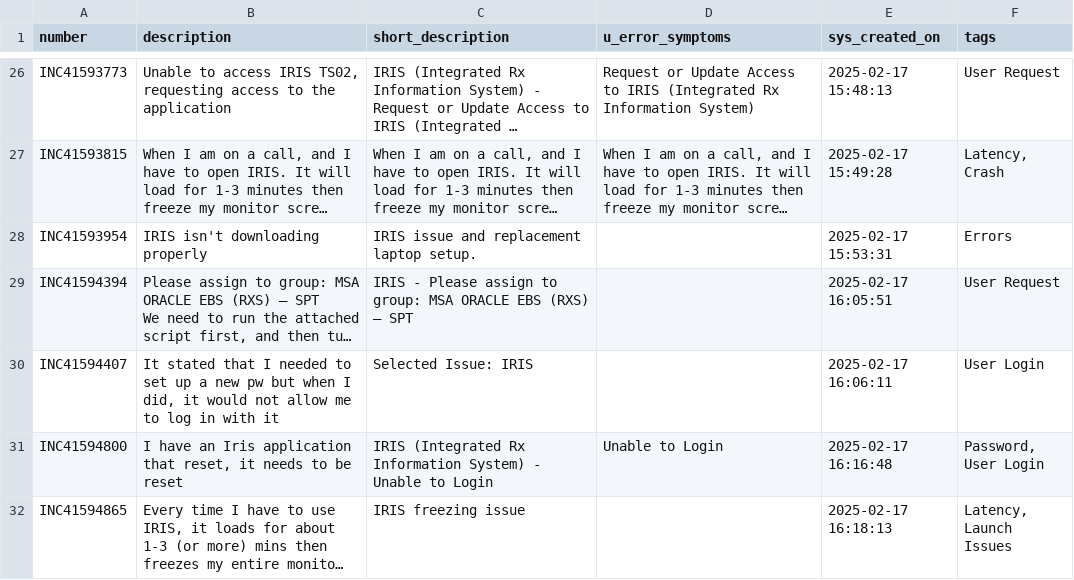
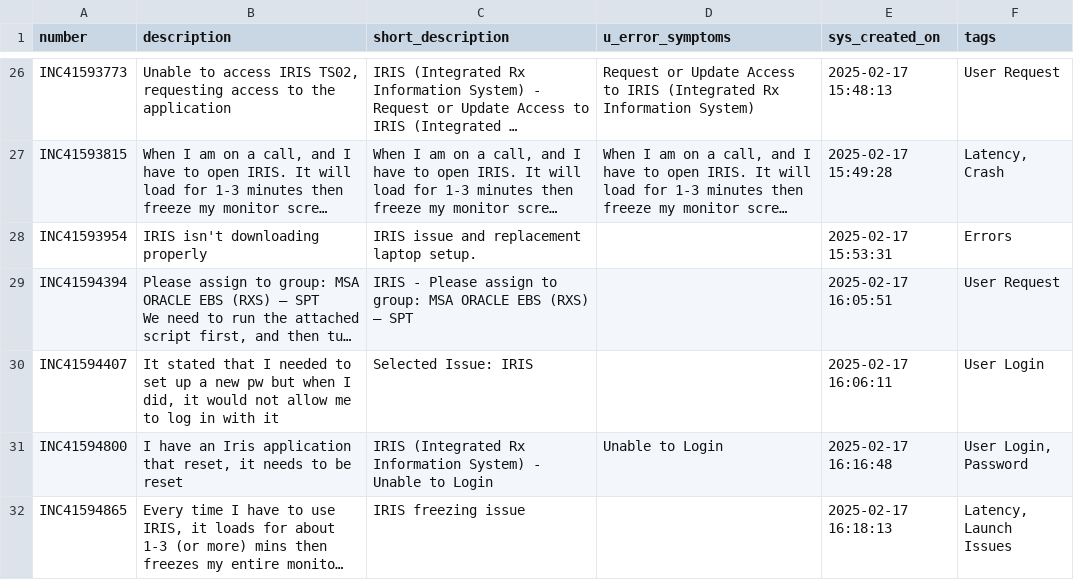
Before and after one commit to michaelhurtado-dev/TicketClassifier, a CSV file: results.csv, drawn as a sheet; only a part is shown, gaps mark what is left out; long unchanged cells end in …; the diff covers the shown part only; the diff names each change by its address in the sheet, - before the commit and + after, or states it on an @@ line.

Commit message:
added results.csv/json

```diff
--- a/results.csv
+++ b/results.csv
-F31 (tags): Password, User Login
+F31 (tags): User Login, Password
```
Also changed, not shown: 6 edited cells elsewhere in this file, 1 other file.
